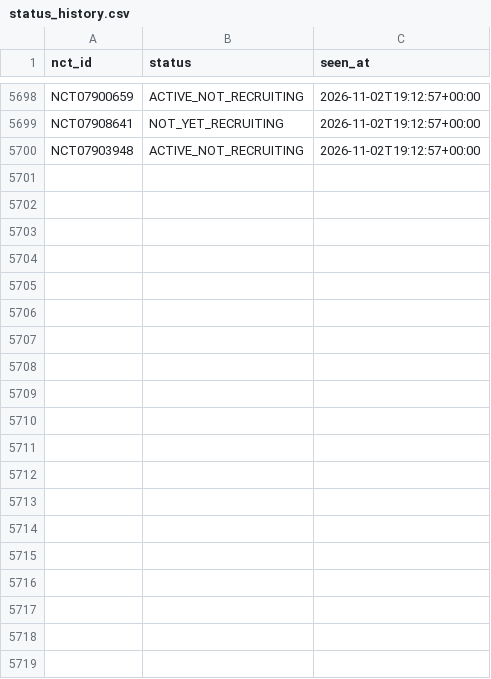
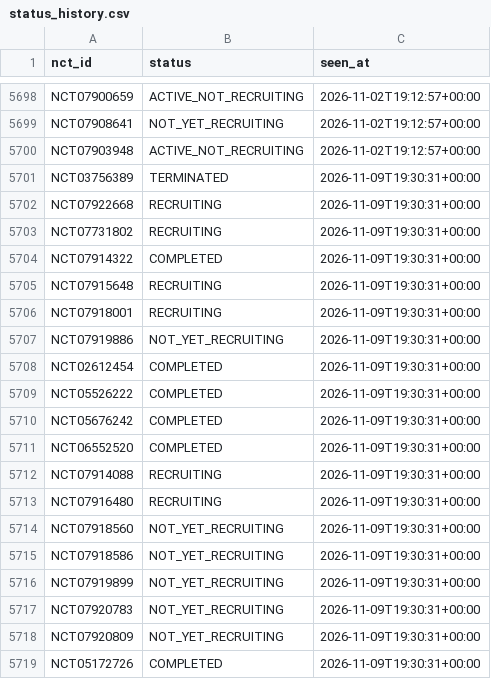
Before and after one commit to DaveShevy/clinical_trials, a CSV file: data/status_history.csv, drawn as a sheet; only a part is shown, gaps mark what is left out; the diff covers the shown part only.

```diff
--- a/data/status_history.csv
+++ b/data/status_history.csv
@@ -5700 +5700,20 @@ NCT07908641,NOT_YET_RECRUITING,2026-11-02T19:12:57+00:00
 NCT07903948,ACTIVE_NOT_RECRUITING,2026-11-02T19:12:57+00:00
+NCT03756389,TERMINATED,2026-11-09T19:30:31+00:00
+NCT07922668,RECRUITING,2026-11-09T19:30:31+00:00
+NCT07731802,RECRUITING,2026-11-09T19:30:31+00:00
+NCT07914322,COMPLETED,2026-11-09T19:30:31+00:00
+NCT07915648,RECRUITING,2026-11-09T19:30:31+00:00
+NCT07918001,RECRUITING,2026-11-09T19:30:31+00:00
+NCT07919886,NOT_YET_RECRUITING,2026-11-09T19:30:31+00:00
+NCT02612454,COMPLETED,2026-11-09T19:30:31+00:00
+NCT05526222,COMPLETED,2026-11-09T19:30:31+00:00
+NCT05676242,COMPLETED,2026-11-09T19:30:31+00:00
+NCT06552520,COMPLETED,2026-11-09T19:30:31+00:00
+NCT07914088,RECRUITING,2026-11-09T19:30:31+00:00
+NCT07916480,RECRUITING,2026-11-09T19:30:31+00:00
+NCT07918560,NOT_YET_RECRUITING,2026-11-09T19:30:31+00:00
+NCT07918586,NOT_YET_RECRUITING,2026-11-09T19:30:31+00:00
+NCT07919899,NOT_YET_RECRUITING,2026-11-09T19:30:31+00:00
+NCT07920783,NOT_YET_RECRUITING,2026-11-09T19:30:31+00:00
+NCT07920809,NOT_YET_RECRUITING,2026-11-09T19:30:31+00:00
+NCT05172726,COMPLETED,2026-11-09T19:30:31+00:00
```
Also changed, not shown: 17 added rows elsewhere in this file, 8 other files.
